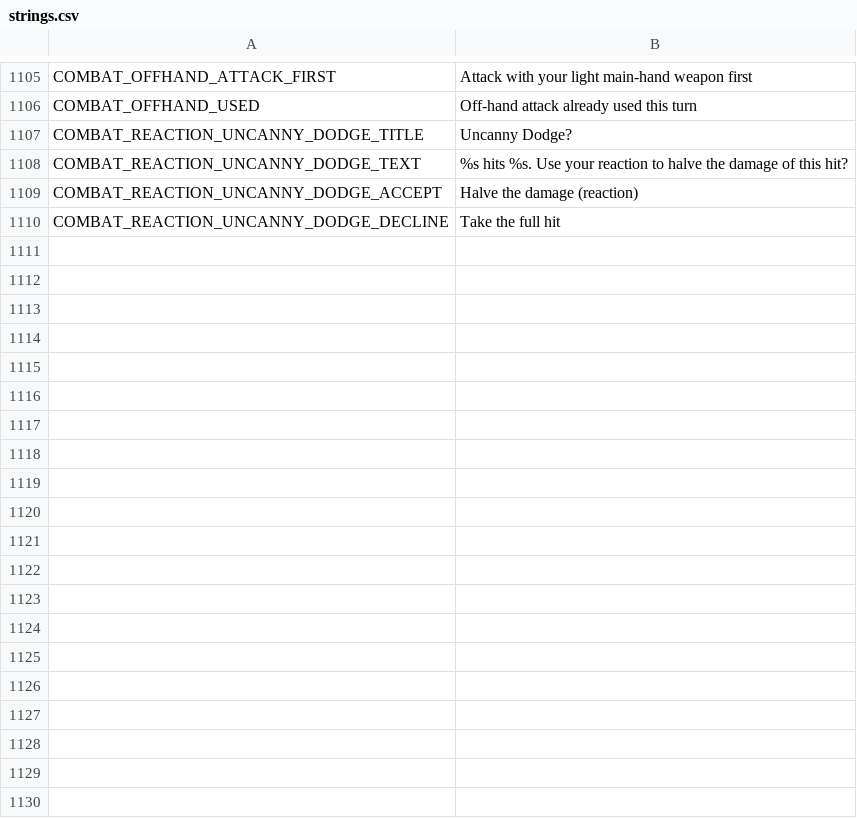
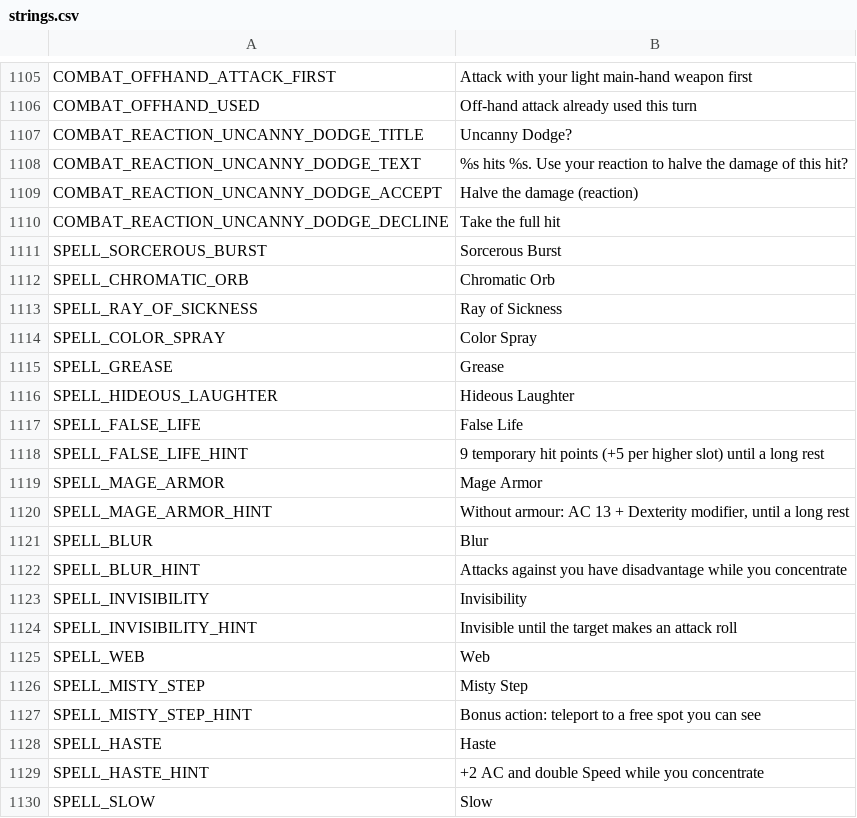
Before and after one commit to Wuerfelduell/Testrepo, a CSV file: localization/strings.csv, drawn as a sheet; only a part is shown, gaps mark what is left out; the diff covers the shown part only; the diff names each change by its address in the sheet, - before the commit and + after, or states it on an @@ line.

```diff
--- a/localization/strings.csv
+++ b/localization/strings.csv
+row 1111: SPELL_SORCEROUS_BURST | Sorcerous Burst
+row 1112: SPELL_CHROMATIC_ORB | Chromatic Orb
+row 1113: SPELL_RAY_OF_SICKNESS | Ray of Sickness
+row 1114: SPELL_COLOR_SPRAY | Color Spray
+row 1115: SPELL_GREASE | Grease
+row 1116: SPELL_HIDEOUS_LAUGHTER | Hideous Laughter
+row 1117: SPELL_FALSE_LIFE | False Life
+row 1118: SPELL_FALSE_LIFE_HINT | 9 temporary hit points (+5 per higher slot) until a long rest
+row 1119: SPELL_MAGE_ARMOR | Mage Armor
+row 1120: SPELL_MAGE_ARMOR_HINT | Without armour: AC 13 + Dexterity modifier, until a long rest
+row 1121: SPELL_BLUR | Blur
+row 1122: SPELL_BLUR_HINT | Attacks against you have disadvantage while you concentrate
+row 1123: SPELL_INVISIBILITY | Invisibility
+row 1124: SPELL_INVISIBILITY_HINT | Invisible until the target makes an attack roll
+row 1125: SPELL_WEB | Web
+row 1126: SPELL_MISTY_STEP | Misty Step
+row 1127: SPELL_MISTY_STEP_HINT | Bonus action: teleport to a free spot you can see
+row 1128: SPELL_HASTE | Haste
+row 1129: SPELL_HASTE_HINT | +2 AC and double Speed while you concentrate
+row 1130: SPELL_SLOW | Slow
```
Also changed, not shown: 11 added rows elsewhere in this file, 33 other files.
